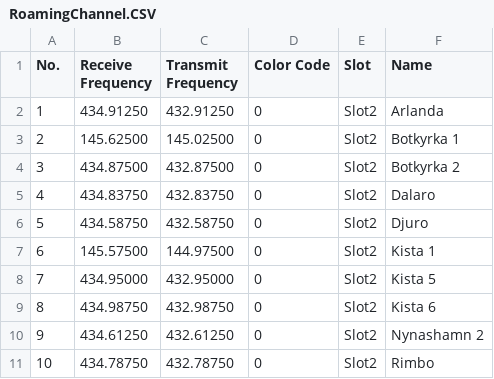
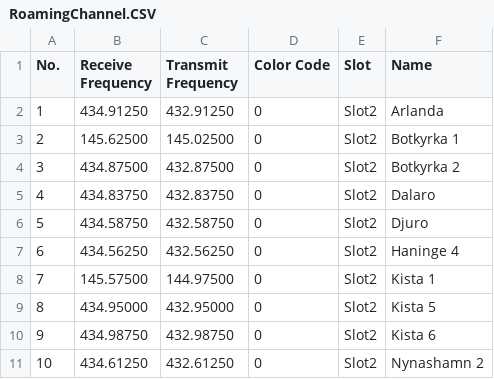
Before and after one commit to sm0rux/at-d878uv, a CSV file: RoamingChannel.CSV, drawn as a sheet; only a part is shown; the shorter side is filled out with more unchanged rows; addresses are those after the commit; the diff names each change by its address in the sheet, - before the commit and + after, or states it on an @@ line.

```diff
--- a/RoamingChannel.CSV
+++ b/RoamingChannel.CSV
+row 7: 6 | 434.56250 | 432.56250 | 0 | Slot2 | Haninge 4
@@ column A (No.) renumbered from row 8 down @@
```
Also changed, not shown: Channel.CSV, RoamingZone.CSV, 2 other files.
